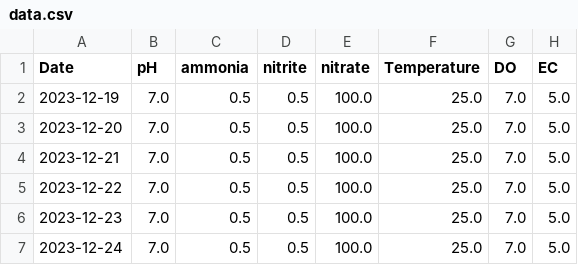
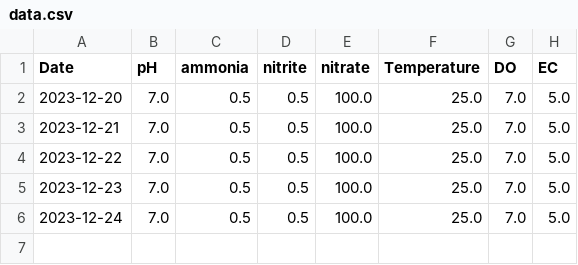
Before and after one commit to mcbolin22/T1A3Program, a CSV file: src/data.csv, drawn as a sheet; the diff names each change by its address in the sheet, - before the commit and + after, or states it on an @@ line.

```diff
--- a/src/data.csv
+++ b/src/data.csv
-row 2: 2023-12-19 | 7.0 | 0.5 | 0.5 | 100.0 | 25.0 | 7.0 | 5.0
```
Also changed, not shown: 1 other file.
